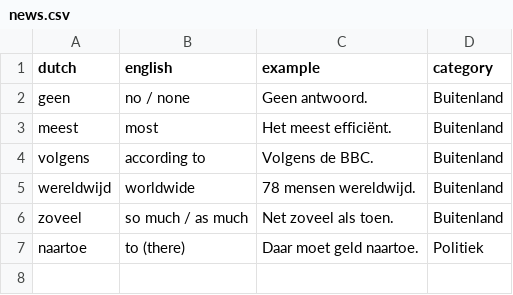
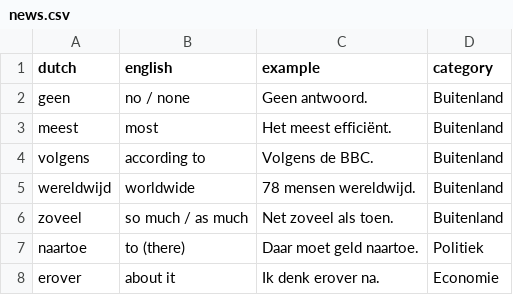
Before and after one commit to burwei/dutch-learning, a CSV file: vocab/adv/news.csv, drawn as a sheet.

```diff
--- a/vocab/adv/news.csv
+++ b/vocab/adv/news.csv
@@ -7 +7,2 @@
 "naartoe","to (there)","Daar moet geld naartoe.","Politiek"
+"erover","about it","Ik denk erover na.","Economie"
```
Also changed, not shown: vocab/adj/news.csv, vocab/noun/news.csv, 4 other files.
